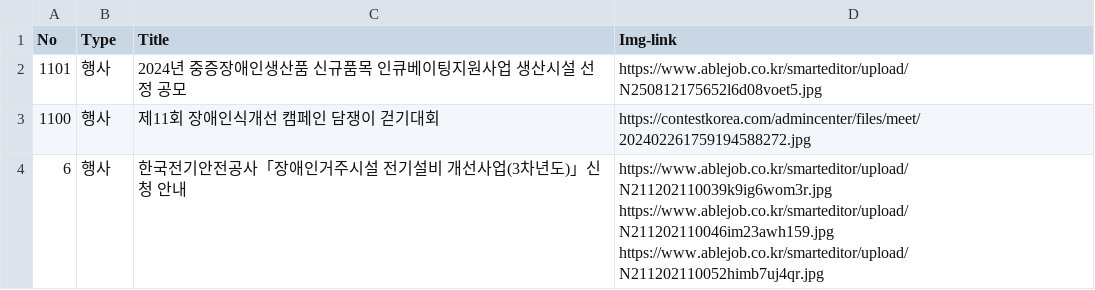
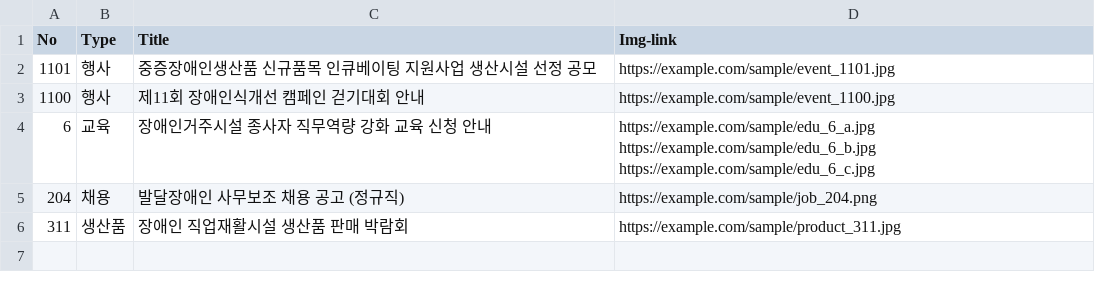
Before and after one commit to sweetk-dev/04-IITP-DABT-DataCollector, a CSV file: insample/sample_t2.csv, drawn as a sheet.

```diff
--- a/insample/sample_t2.csv
+++ b/insample/sample_t2.csv
@@ -1,9 +1,13 @@
 No,Type,Title,Img-link
-1101,행사,2024년 중증장애인생산품 신규품목 인큐베이팅지원사업 생산시설 선정 공모,"https://www.ablejob.co.kr/smarteditor/upload/N250812175652l6d08voet5.jpg
-		"
-1100,행사,제11회 장애인식개선 캠페인 담쟁이 걷기대회,"https://contestkorea.com/admincenter/files/meet/202402261759194588272.jpg
-		"
-6,행사,한국전기안전공사「장애인거주시설 전기설비 개선사업(3차년도)」신청 안내,"https://www.ablejob.co.kr/smarteditor/upload/N211202110039k9ig6wom3r.jpg
-https://www.ablejob.co.kr/smarteditor/upload/N211202110046im23awh159.jpg
-https://www.ablejob.co.kr/smarteditor/upload/N211202110052himb7uj4qr.jpg
-		"
+1101,행사,중증장애인생산품 신규품목 인큐베이팅 지원사업 생산시설 선정 공모,"https://example.com/sample/event_1101.jpg
+		"
+1100,행사,제11회 장애인식개선 캠페인 걷기대회 안내,"https://example.com/sample/event_1100.jpg
+		"
+6,교육,장애인거주시설 종사자 직무역량 강화 교육 신청 안내,"https://example.com/sample/edu_6_a.jpg
+https://example.com/sample/edu_6_b.jpg
+https://example.com/sample/edu_6_c.jpg
+		"
+204,채용,발달장애인 사무보조 채용 공고 (정규직),"https://example.com/sample/job_204.png
+		"
+311,생산품,장애인 직업재활시설 생산품 판매 박람회,"https://example.com/sample/product_311.jpg
+		"
```
Also changed, not shown: 16 other files.
